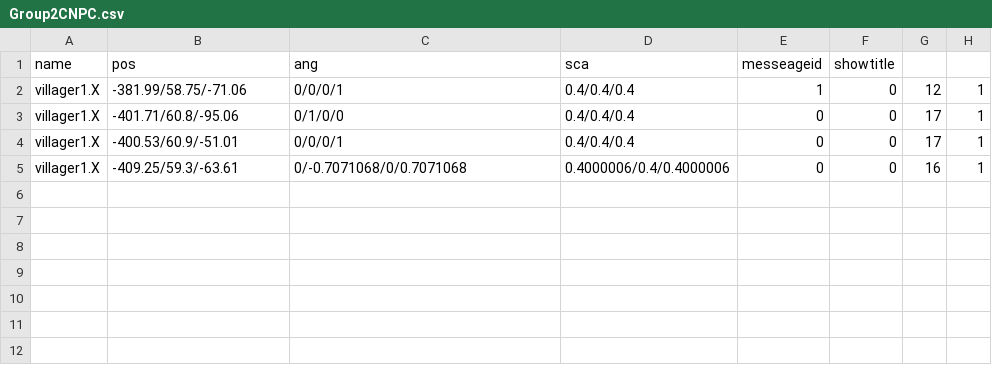
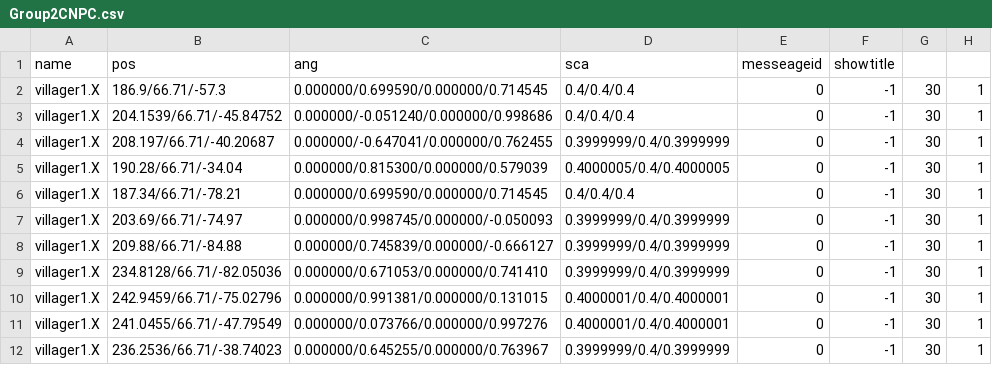
Before and after one commit to kbc15gc/game, a CSV file: game/Decide/Decide/Asset/Data/GroupData/Group2CNPC.csv, drawn as a sheet.

```diff
--- a/game/Decide/Decide/Asset/Data/GroupData/Group2CNPC.csv
+++ b/game/Decide/Decide/Asset/Data/GroupData/Group2CNPC.csv
@@ -1,5 +1,12 @@
 name,pos,ang,sca,messeageid,showtitle
-villager1.X,-381.99/58.75/-71.06,0/0/0/1,0.4/0.4/0.4,1,0,12,1
-villager1.X,-401.71/60.8/-95.06,0/1/0/0,0.4/0.4/0.4,0,0,17,1
-villager1.X,-400.53/60.9/-51.01,0/0/0/1,0.4/0.4/0.4,0,0,17,1
-villager1.X,-409.25/59.3/-63.61,0/-0.7071068/0/0.7071068,0.4000006/0.4/0.4000006,0,0,16,1
+villager1.X,186.9/66.71/-57.3,0.000000/0.699590/0.000000/0.714545,0.4/0.4/0.4,0,-1,30,1
+villager1.X,204.1539/66.71/-45.84752,0.000000/-0.051240/0.000000/0.998686,0.4/0.4/0.4,0,-1,30,1
+villager1.X,208.197/66.71/-40.20687,0.000000/-0.647041/0.000000/0.762455,0.3999999/0.4/0.3999999,0,-1,30,1
+villager1.X,190.28/66.71/-34.04,0.000000/0.815300/0.000000/0.579039,0.4000005/0.4/0.4000005,0,-1,30,1
+villager1.X,187.34/66.71/-78.21,0.000000/0.699590/0.000000/0.714545,0.4/0.4/0.4,0,-1,30,1
+villager1.X,203.69/66.71/-74.97,0.000000/0.998745/0.000000/-0.050093,0.3999999/0.4/0.3999999,0,-1,30,1
+villager1.X,209.88/66.71/-84.88,0.000000/0.745839/0.000000/-0.666127,0.3999999/0.4/0.3999999,0,-1,30,1
+villager1.X,234.8128/66.71/-82.05036,0.000000/0.671053/0.000000/0.741410,0.3999999/0.4/0.3999999,0,-1,30,1
+villager1.X,242.9459/66.71/-75.02796,0.000000/0.991381/0.000000/0.131015,0.4000001/0.4/0.4000001,0,-1,30,1
+villager1.X,241.0455/66.71/-47.79549,0.000000/0.073766/0.000000/0.997276,0.4000001/0.4/0.4000001,0,-1,30,1
+villager1.X,236.2536/66.71/-38.74023,0.000000/0.645255/0.000000/0.763967,0.3999999/0.4/0.3999999,0,-1,30,1
```
Also changed, not shown: 7 other files.
